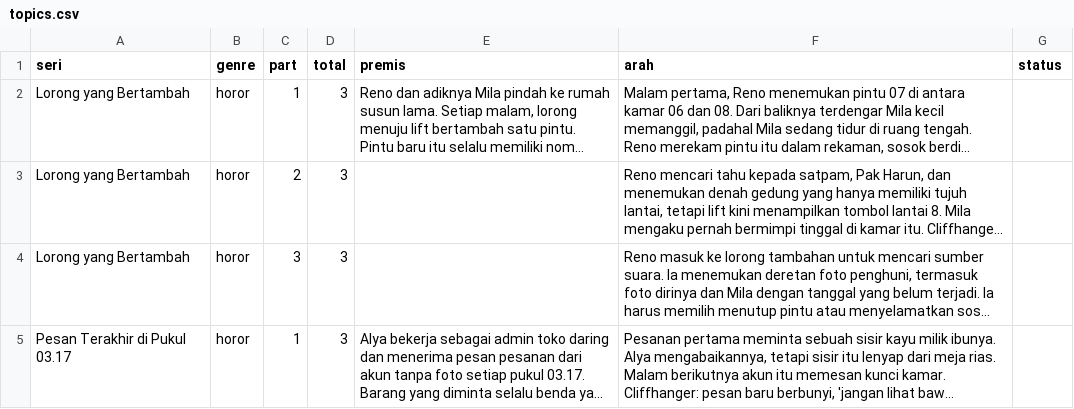
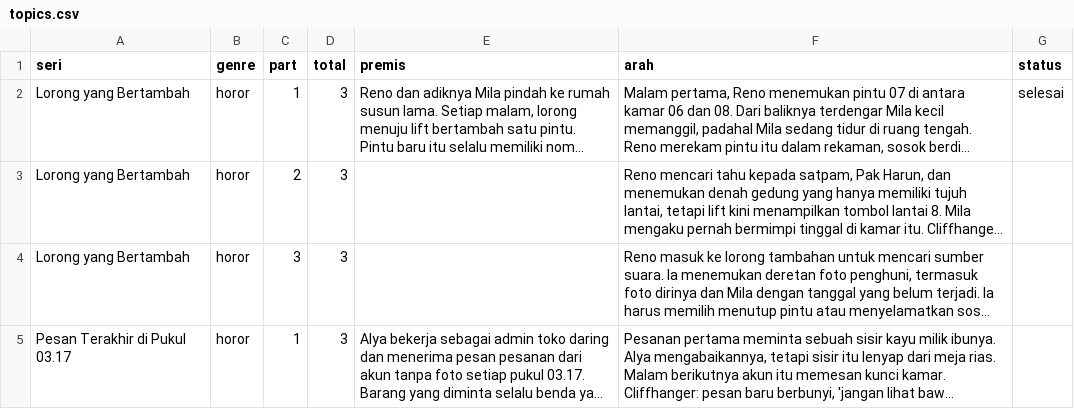
Before and after one commit to Binomomo/video-ai-short, a CSV file: topics.csv, drawn as a sheet; only a part is shown; long unchanged cells end in …; the diff names each change by its address in the sheet, - before the commit and + after, or states it on an @@ line.

Commit message:
Seri maju satu part

```diff
--- a/topics.csv
+++ b/topics.csv
-G2 (status): (empty)
+G2 (status): selesai
```
Also changed, not shown: 1 other file.
